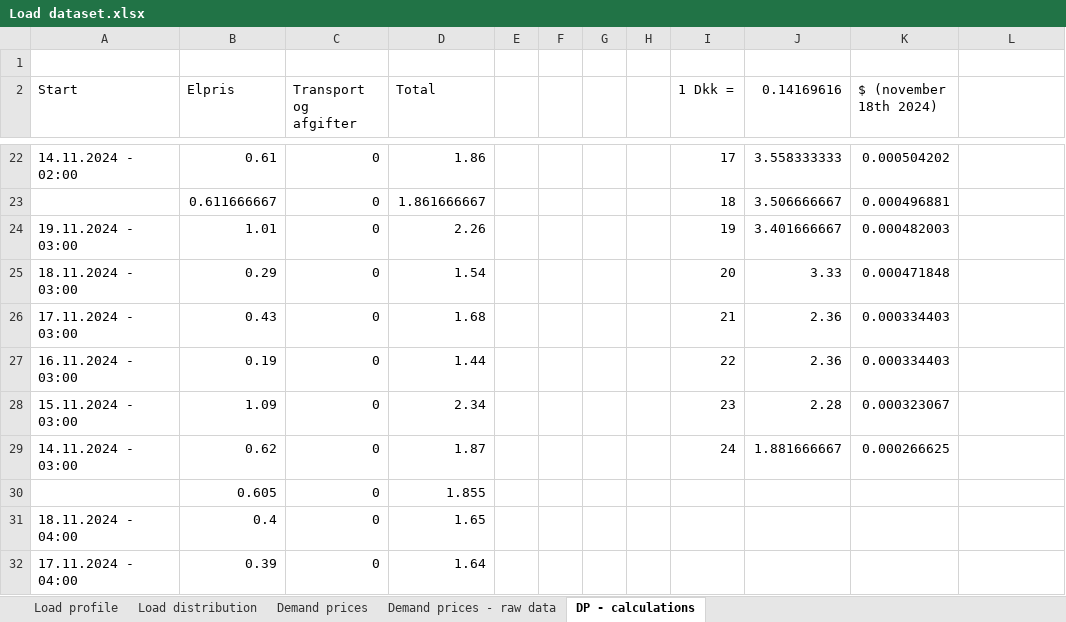
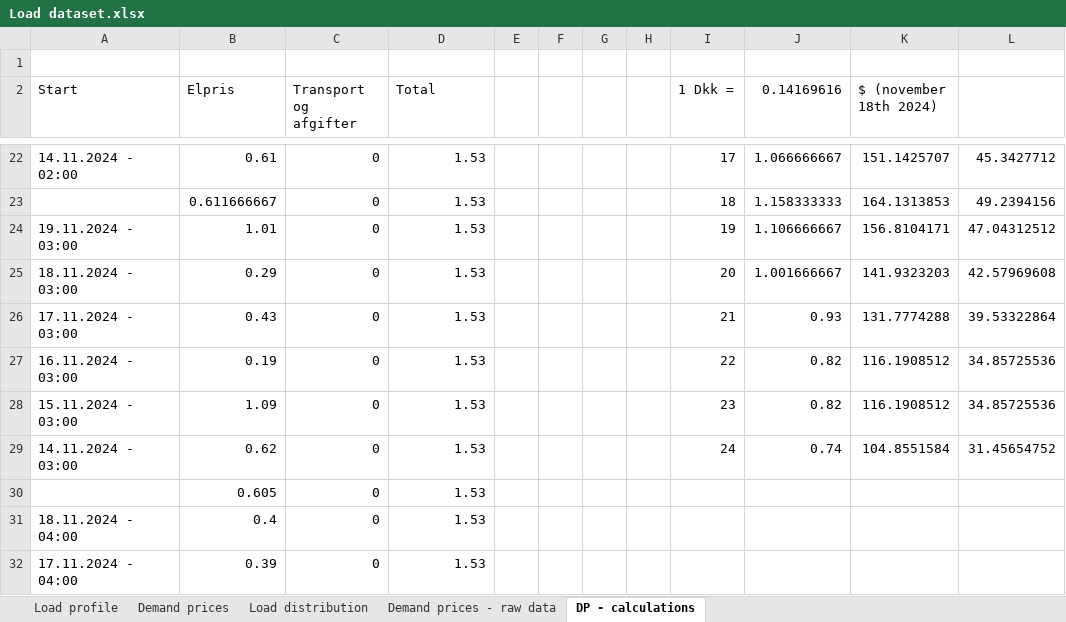
Before and after one commit to martabresco/optimization_code, an Excel workbook: Load dataset.xlsx, sheet DP - calculations, drawn as a sheet; only a part is shown, gaps mark what is left out; values as stored, in another font and other column widths than the file's, no cell formats; removed rows and columns are numbered as before the commit, all else as after; the diff covers the shown part only; the diff names each change by its address in the sheet, - before the commit and + after, or states it on an @@ line.

```diff
--- a/Load dataset.xlsx (sheet DP - calculations)
+++ b/Load dataset.xlsx (sheet DP - calculations)
@@ sheet tab order changed: Load profile | Demand prices | Load distribution | Demand prices - raw data | DP - calculations @@
-D22 (Total): 1.86
+D22 (Total): 1.53
-J22 (0.14169616): 3.558333333
+J22 (0.14169616): 1.066666667
-K22 ($ (november 18th 2024)): 0.000504202
+K22 ($ (november 18th 2024)): 151.1425707
-L22: (empty)
+L22: 45.3427712
-row 23:  | 0.611666667 | 0 | 1.861666667 |  |  |  |  | 18 | 3.506666667 | 0.000496881
+row 23:  | 0.611666667 | 0 | 1.53 |  |  |  |  | 18 | 1.158333333 | 164.1313853 | 49.2394156
-D24 (Total): 2.26
+D24 (Total): 1.53
-J24 (0.14169616): 3.401666667
+J24 (0.14169616): 1.106666667
-K24 ($ (november 18th 2024)): 0.000482003
+K24 ($ (november 18th 2024)): 156.8104171
-L24: (empty)
+L24: 47.04312512
-D25 (Total): 1.54
+D25 (Total): 1.53
-J25 (0.14169616): 3.33
+J25 (0.14169616): 1.001666667
-K25 ($ (november 18th 2024)): 0.000471848
+K25 ($ (november 18th 2024)): 141.9323203
-L25: (empty)
+L25: 42.57969608
-D26 (Total): 1.68
+D26 (Total): 1.53
-J26 (0.14169616): 2.36
+J26 (0.14169616): 0.93
-K26 ($ (november 18th 2024)): 0.000334403
+K26 ($ (november 18th 2024)): 131.7774288
-L26: (empty)
+L26: 39.53322864
-D27 (Total): 1.44
+D27 (Total): 1.53
-J27 (0.14169616): 2.36
+J27 (0.14169616): 0.82
-K27 ($ (november 18th 2024)): 0.000334403
+K27 ($ (november 18th 2024)): 116.1908512
-L27:L28: (empty)
+L27:L28: 34.85725536
-D28 (Total): 2.34
+D28 (Total): 1.53
-J28 (0.14169616): 2.28
+J28 (0.14169616): 0.82
-K28 ($ (november 18th 2024)): 0.000323067
+K28 ($ (november 18th 2024)): 116.1908512
-D29 (Total): 1.87
+D29 (Total): 1.53
-J29 (0.14169616): 1.881666667
+J29 (0.14169616): 0.74
-K29 ($ (november 18th 2024)): 0.000266625
+K29 ($ (november 18th 2024)): 104.8551584
-L29: (empty)
+L29: 31.45654752
-D30 (Total): 1.855
+D30 (Total): 1.53
-D31 (Total): 1.65
+D31 (Total): 1.53
-D32 (Total): 1.64
+D32 (Total): 1.53
```
Also changed, not shown: 1 added row, 1 removed row and 194 edited cells elsewhere in this sheet, sheet Demand prices, sheet Demand prices - raw data, cell formats, formulas that keep their value.
